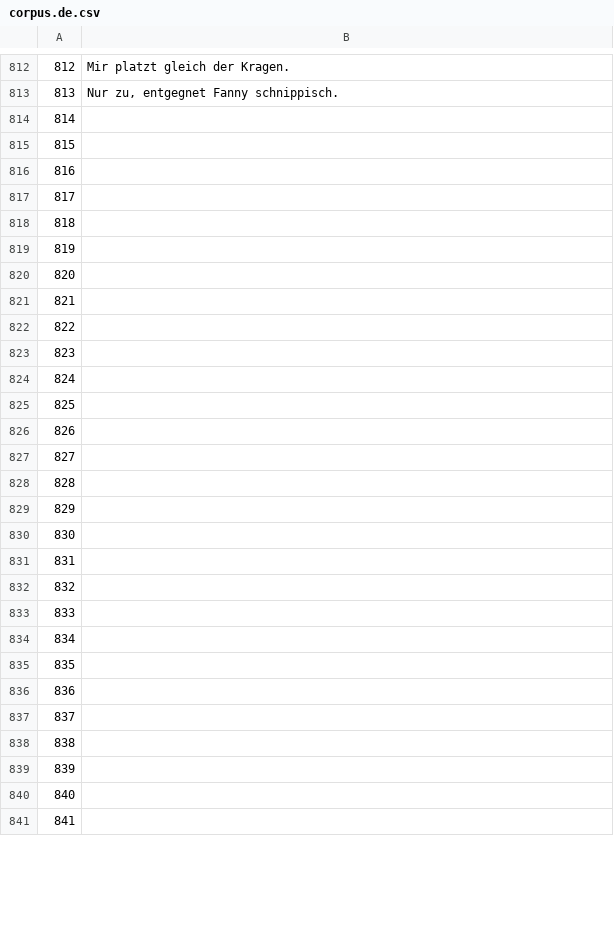
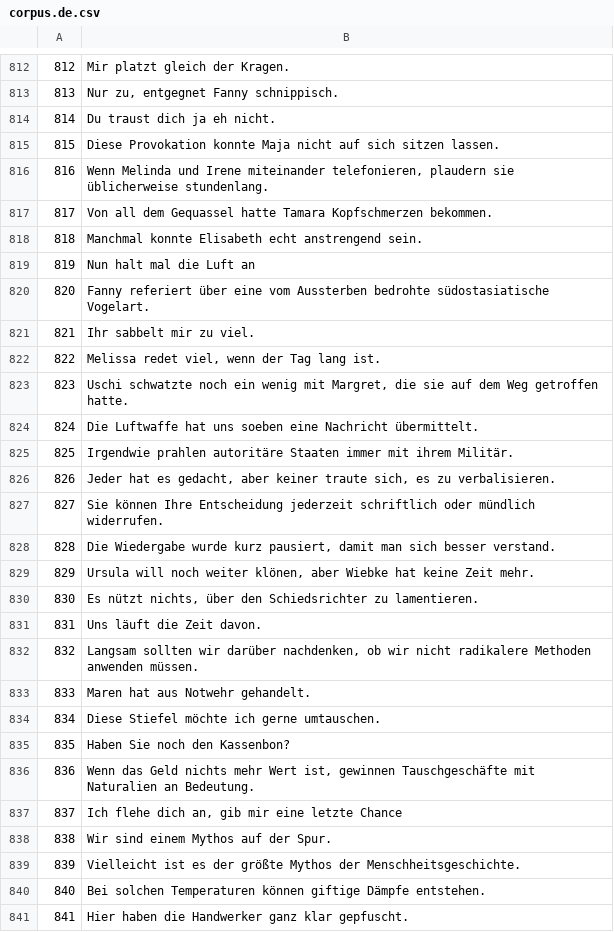
Before and after one commit to common-voice/cv-global-sprint-sentences, a CSV file: corpus.de.csv, drawn as a sheet; only a part is shown, gaps mark what is left out; the diff covers the shown part only.

Commit message:
New translations corpus.csv (German)

```diff
--- a/corpus.de.csv
+++ b/corpus.de.csv
@@ -813,29 +813,29 @@
 "813","Nur zu, entgegnet Fanny schnippisch."
-"814",""
-"815",""
-"816",""
-"817",""
-"818",""
-"819",""
-"820",""
-"821",""
-"822",""
-"823",""
-"824",""
-"825",""
-"826",""
-"827",""
-"828",""
-"829",""
-"830",""
-"831",""
-"832",""
-"833",""
-"834",""
-"835",""
-"836",""
-"837",""
-"838",""
-"839",""
-"840",""
-"841",""
+"814","Du traust dich ja eh nicht."
+"815","Diese Provokation konnte Maja nicht auf sich sitzen lassen."
+"816","Wenn Melinda und Irene miteinander telefonieren, plaudern sie üblicherweise stundenlang."
+"817","Von all dem Gequassel hatte Tamara Kopfschmerzen bekommen."
+"818","Manchmal konnte Elisabeth echt anstrengend sein."
+"819","Nun halt mal die Luft an"
+"820","Fanny referiert über eine vom Aussterben bedrohte südostasiatische Vogelart."
+"821","Ihr sabbelt mir zu viel."
+"822","Melissa redet viel, wenn der Tag lang ist."
+"823","Uschi schwatzte noch ein wenig mit Margret, die sie auf dem Weg getroffen hatte."
+"824","Die Luftwaffe hat uns soeben eine Nachricht übermittelt."
+"825","Irgendwie prahlen autoritäre Staaten immer mit ihrem Militär."
+"826","Jeder hat es gedacht, aber keiner traute sich, es zu verbalisieren."
+"827","Sie können Ihre Entscheidung jederzeit schriftlich oder mündlich widerrufen."
+"828","Die Wiedergabe wurde kurz pausiert, damit man sich besser verstand."
+"829","Ursula will noch weiter klönen, aber Wiebke hat keine Zeit mehr."
+"830","Es nützt nichts, über den Schiedsrichter zu lamentieren."
+"831","Uns läuft die Zeit davon."
+"832","Langsam sollten wir darüber nachdenken, ob wir nicht radikalere Methoden anwenden müssen."
+"833","Maren hat aus Notwehr gehandelt."
+"834","Diese Stiefel möchte ich gerne umtauschen."
+"835","Haben Sie noch den Kassenbon?"
+"836","Wenn das Geld nichts mehr Wert ist, gewinnen Tauschgeschäfte mit Naturalien an Bedeutung."
+"837","Ich flehe dich an, gib mir eine letzte Chance"
+"838","Wir sind einem Mythos auf der Spur."
+"839","Vielleicht ist es der größte Mythos der Menschheitsgeschichte."
+"840","Bei solchen Temperaturen können giftige Dämpfe entstehen."
+"841","Hier haben die Handwerker ganz klar gepfuscht."
```
Also changed, not shown: 47 edited cells elsewhere in this file.
